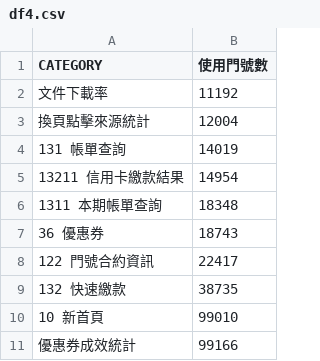
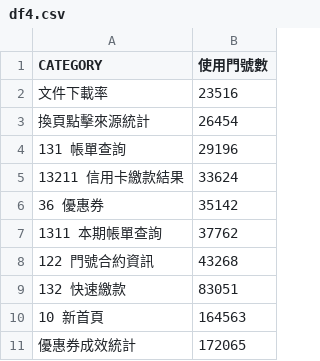
Before and after one commit to claireyang5588/app-dashborad, a CSV file: appdata/df4.csv, drawn as a sheet.

```diff
--- a/appdata/df4.csv
+++ b/appdata/df4.csv
@@ -1,11 +1,11 @@
 CATEGORY,使用門號數
-文件下載率,11192
-換頁點擊來源統計,12004
-131 帳單查詢,14019
-13211 信用卡繳款結果,14954
-1311 本期帳單查詢,18348
-36 優惠券,18743
-122 門號合約資訊,22417
-132 快速繳款,38735
-10 新首頁,99010
-優惠券成效統計,99166
+文件下載率,23516
+換頁點擊來源統計,26454
+131 帳單查詢,29196
+13211 信用卡繳款結果,33624
+36 優惠券,35142
+1311 本期帳單查詢,37762
+122 門號合約資訊,43268
+132 快速繳款,83051
+10 新首頁,164563
+優惠券成效統計,172065
```
Also changed, not shown: appdata/df.csv, appdata/df2.csv, 5 other files.
